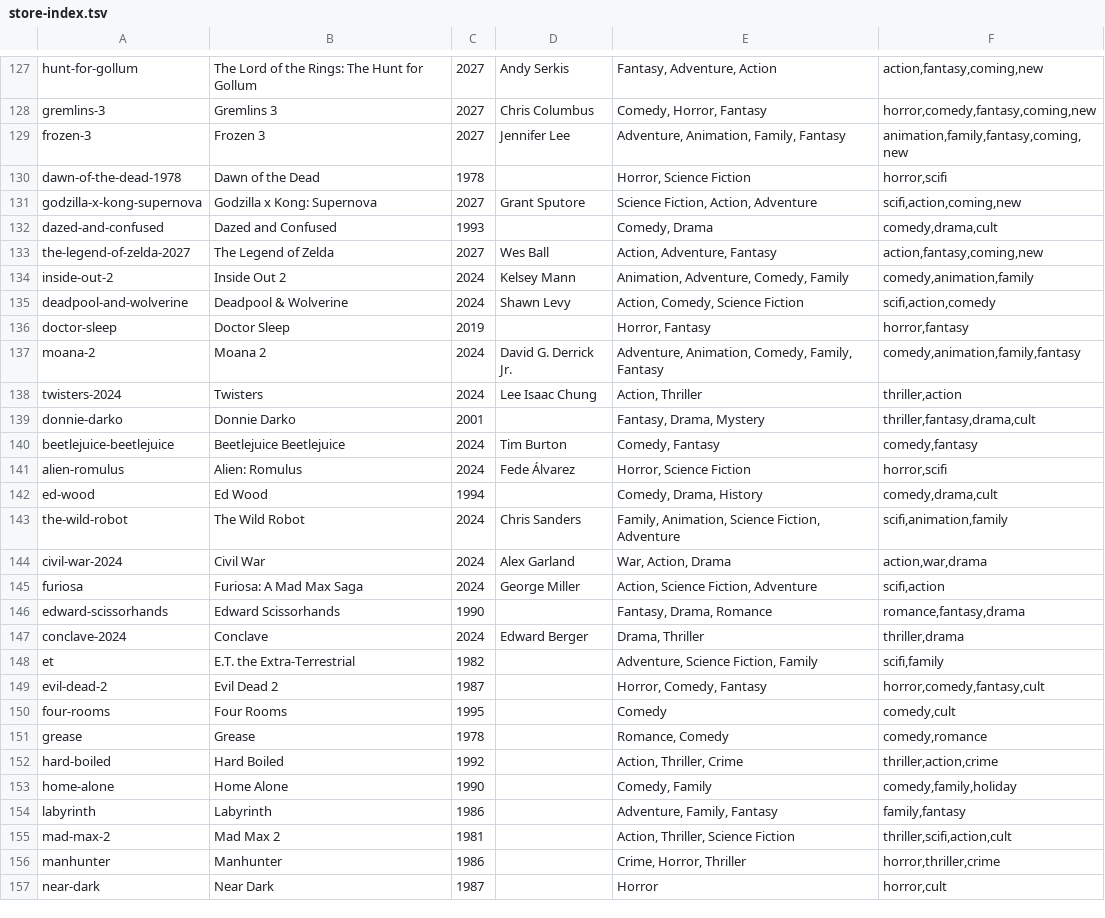
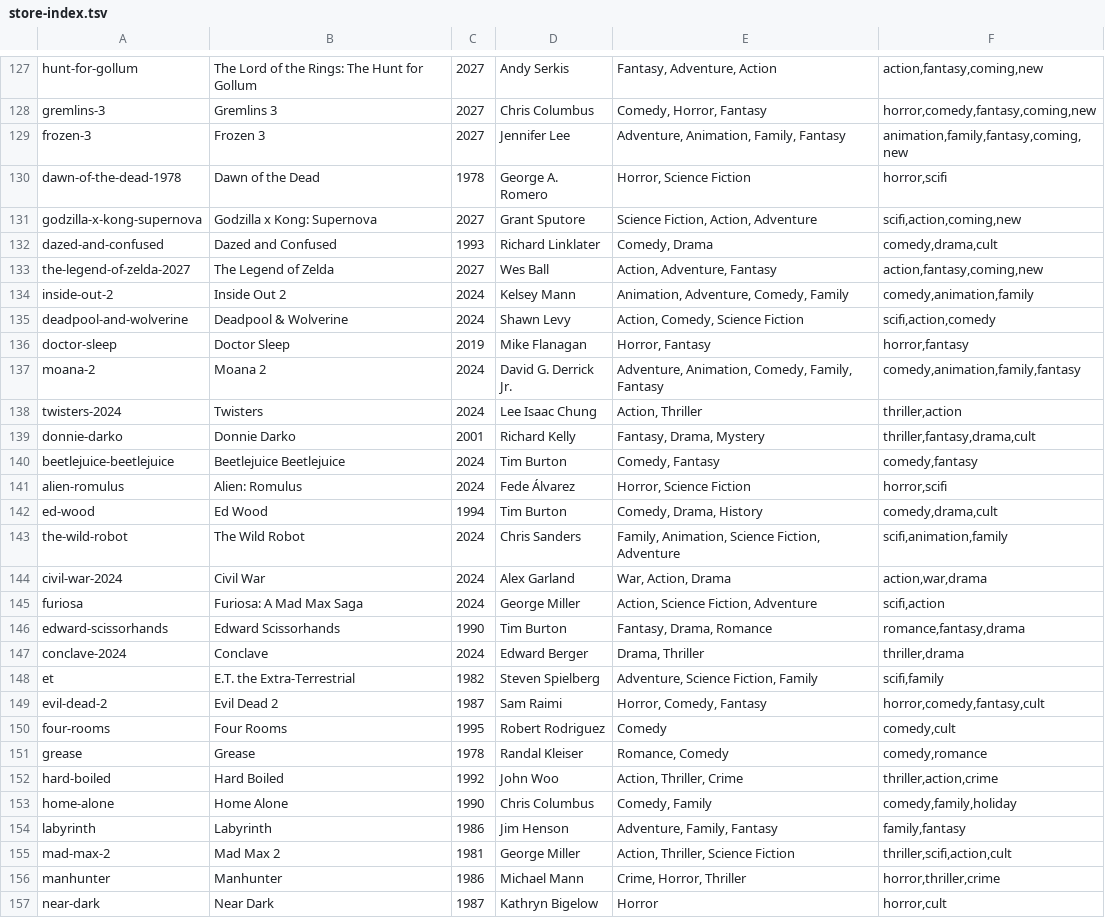
Before and after one commit to Giiizmo23/Rewind, a TSV file: public/store-index.tsv, drawn as a sheet; only a part is shown, gaps mark what is left out; the diff covers the shown part only.

```diff
--- a/public/store-index.tsv
+++ b/public/store-index.tsv
@@ -129,5 +129,5 @@ gremlins-3	Gremlins 3	2027	Chris Columbus	Comedy, Horror, Fantasy	horror,comedy,
 frozen-3	Frozen 3	2027	Jennifer Lee	Adventure, Animation, Family, Fantasy	animation,family,fantasy,coming,new
-dawn-of-the-dead-1978	Dawn of the Dead	1978		Horror, Science Fiction	horror,scifi
+dawn-of-the-dead-1978	Dawn of the Dead	1978	George A. Romero	Horror, Science Fiction	horror,scifi
 godzilla-x-kong-supernova	Godzilla x Kong: Supernova	2027	Grant Sputore	Science Fiction, Action, Adventure	scifi,action,coming,new
-dazed-and-confused	Dazed and Confused	1993		Comedy, Drama	comedy,drama,cult
+dazed-and-confused	Dazed and Confused	1993	Richard Linklater	Comedy, Drama	comedy,drama,cult
 the-legend-of-zelda-2027	The Legend of Zelda	2027	Wes Ball	Action, Adventure, Fantasy	action,fantasy,coming,new
@@ -135,9 +135,9 @@ inside-out-2	Inside Out 2	2024	Kelsey Mann	Animation, Adventure, Comedy, Family
 deadpool-and-wolverine	Deadpool & Wolverine	2024	Shawn Levy	Action, Comedy, Science Fiction	scifi,action,comedy
-doctor-sleep	Doctor Sleep	2019		Horror, Fantasy	horror,fantasy
+doctor-sleep	Doctor Sleep	2019	Mike Flanagan	Horror, Fantasy	horror,fantasy
 moana-2	Moana 2	2024	David G. Derrick Jr.	Adventure, Animation, Comedy, Family, Fantasy	comedy,animation,family,fantasy
 twisters-2024	Twisters	2024	Lee Isaac Chung	Action, Thriller	thriller,action
-donnie-darko	Donnie Darko	2001		Fantasy, Drama, Mystery	thriller,fantasy,drama,cult
+donnie-darko	Donnie Darko	2001	Richard Kelly	Fantasy, Drama, Mystery	thriller,fantasy,drama,cult
 beetlejuice-beetlejuice	Beetlejuice Beetlejuice	2024	Tim Burton	Comedy, Fantasy	comedy,fantasy
 alien-romulus	Alien: Romulus	2024	Fede Álvarez	Horror, Science Fiction	horror,scifi
-ed-wood	Ed Wood	1994		Comedy, Drama, History	comedy,drama,cult
+ed-wood	Ed Wood	1994	Tim Burton	Comedy, Drama, History	comedy,drama,cult
 the-wild-robot	The Wild Robot	2024	Chris Sanders	Family, Animation, Science Fiction, Adventure	scifi,animation,family
@@ -145,13 +145,13 @@ civil-war-2024	Civil War	2024	Alex Garland	War, Action, Drama	action,war,drama
 furiosa	Furiosa: A Mad Max Saga	2024	George Miller	Action, Science Fiction, Adventure	scifi,action
-edward-scissorhands	Edward Scissorhands	1990		Fantasy, Drama, Romance	romance,fantasy,drama
+edward-scissorhands	Edward Scissorhands	1990	Tim Burton	Fantasy, Drama, Romance	romance,fantasy,drama
 conclave-2024	Conclave	2024	Edward Berger	Drama, Thriller	thriller,drama
-et	E.T. the Extra-Terrestrial	1982		Adventure, Science Fiction, Family	scifi,family
-evil-dead-2	Evil Dead 2	1987		Horror, Comedy, Fantasy	horror,comedy,fantasy,cult
-four-rooms	Four Rooms	1995		Comedy	comedy,cult
-grease	Grease	1978		Romance, Comedy	comedy,romance
-hard-boiled	Hard Boiled	1992		Action, Thriller, Crime	thriller,action,crime
-home-alone	Home Alone	1990		Comedy, Family	comedy,family,holiday
-labyrinth	Labyrinth	1986		Adventure, Family, Fantasy	family,fantasy
-mad-max-2	Mad Max 2	1981		Action, Thriller, Science Fiction	thriller,scifi,action,cult
-manhunter	Manhunter	1986		Crime, Horror, Thriller	horror,thriller,crime
-near-dark	Near Dark	1987		Horror	horror,cult
+et	E.T. the Extra-Terrestrial	1982	Steven Spielberg	Adventure, Science Fiction, Family	scifi,family
+evil-dead-2	Evil Dead 2	1987	Sam Raimi	Horror, Comedy, Fantasy	horror,comedy,fantasy,cult
+four-rooms	Four Rooms	1995	Robert Rodriguez	Comedy	comedy,cult
+grease	Grease	1978	Randal Kleiser	Romance, Comedy	comedy,romance
+hard-boiled	Hard Boiled	1992	John Woo	Action, Thriller, Crime	thriller,action,crime
+home-alone	Home Alone	1990	Chris Columbus	Comedy, Family	comedy,family,holiday
+labyrinth	Labyrinth	1986	Jim Henson	Adventure, Family, Fantasy	family,fantasy
+mad-max-2	Mad Max 2	1981	George Miller	Action, Thriller, Science Fiction	thriller,scifi,action,cult
+manhunter	Manhunter	1986	Michael Mann	Crime, Horror, Thriller	horror,thriller,crime
+near-dark	Near Dark	1987	Kathryn Bigelow	Horror	horror,cult
```
Also changed, not shown: 1 removed row and 39 edited cells elsewhere in this file, 11 other files.
